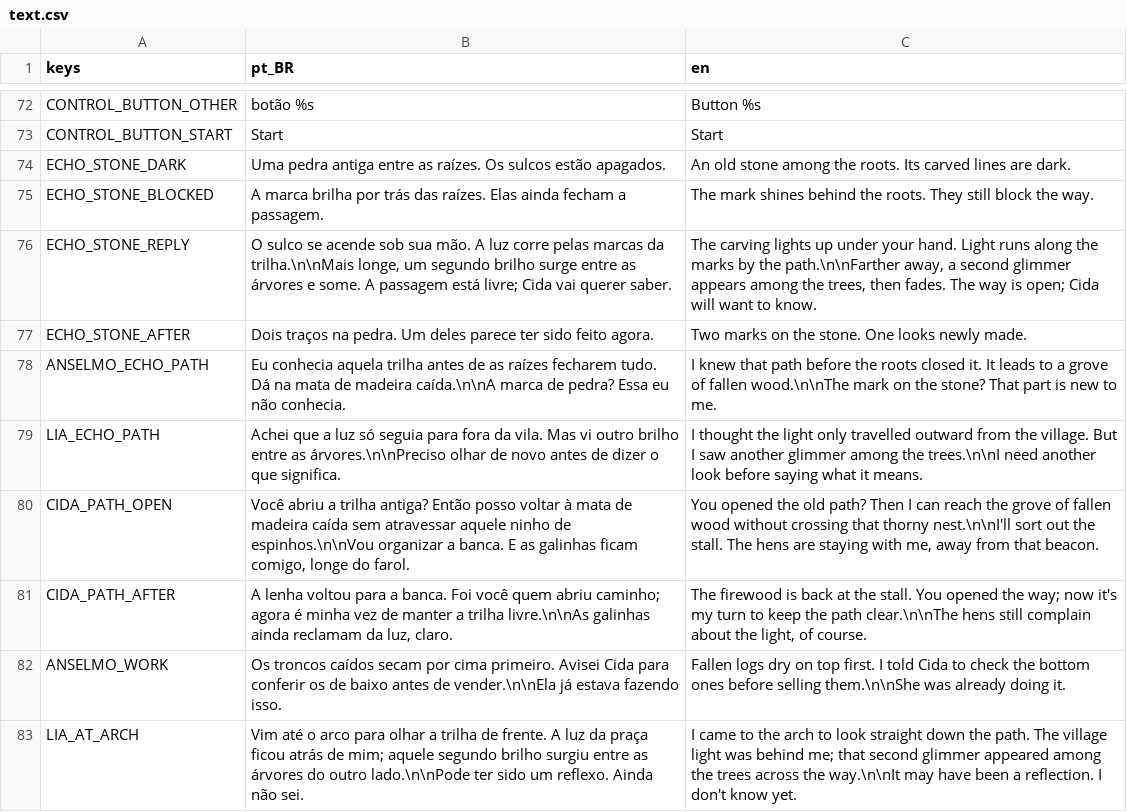
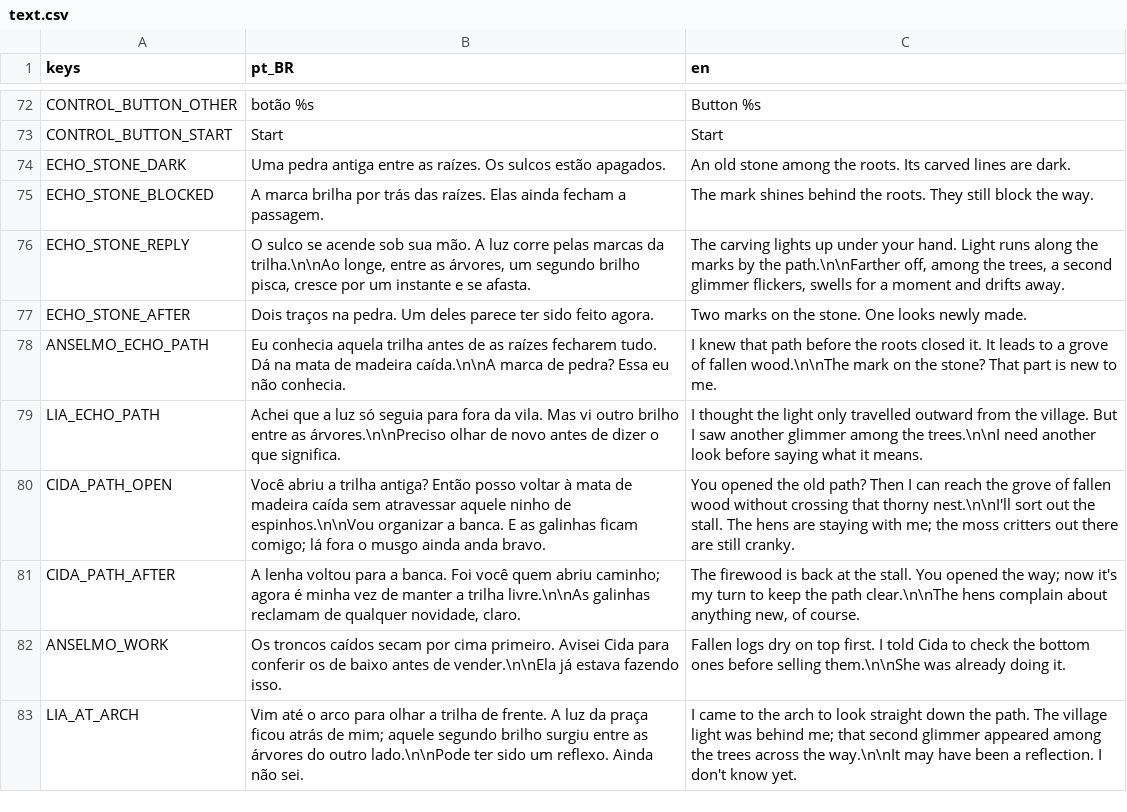
Before and after one commit to Jovinull/Ardovel, a CSV file: locale/text.csv, drawn as a sheet; only a part is shown, gaps mark what is left out.

Commit message:
Tie the village's work to the open path, not the glint
Cida recognises the reopened route as soon as the roots are cut and no
longer mentions the beacon before it exists. Lia goes to the arch only
once the second glint was seen and Cida uses the path, in either order,
and Anselmo gives his first lead before talking about the logs. The stone
no longer sends the hero to Cida. Tests cover the three orders of play
with real inputs and saves from earlier versions.

```diff
--- a/locale/text.csv
+++ b/locale/text.csv
@@ -75,3 +75,3 @@ ECHO_STONE_DARK,Uma pedra antiga entre as raízes. Os sulcos estão apagados.,An
 ECHO_STONE_BLOCKED,A marca brilha por trás das raízes. Elas ainda fecham a passagem.,The mark shines behind the roots. They still block the way.
-ECHO_STONE_REPLY,"O sulco se acende sob sua mão. A luz corre pelas marcas da trilha.\n\nMais longe, um segundo brilho surge entre as árvores e some. A passagem está livre; Cida vai querer saber.","The carving lights up under your hand. Light runs along the marks by the path.\n\nFarther away, a second glimmer appears among the trees, then fades. The way is open; Cida will want to know."
+ECHO_STONE_REPLY,"O sulco se acende sob sua mão. A luz corre pelas marcas da trilha.\n\nAo longe, entre as árvores, um segundo brilho pisca, cresce por um instante e se afasta.","The carving lights up under your hand. Light runs along the marks by the path.\n\nFarther off, among the trees, a second glimmer flickers, swells for a moment and drifts away."
 ECHO_STONE_AFTER,Dois traços na pedra. Um deles parece ter sido feito agora.,Two marks on the stone. One looks newly made.
@@ -79,4 +79,4 @@ ANSELMO_ECHO_PATH,"Eu conhecia aquela trilha antes de as raízes fecharem tudo.
 LIA_ECHO_PATH,"Achei que a luz só seguia para fora da vila. Mas vi outro brilho entre as árvores.\n\nPreciso olhar de novo antes de dizer o que significa.","I thought the light only travelled outward from the village. But I saw another glimmer among the trees.\n\nI need another look before saying what it means."
-CIDA_PATH_OPEN,"Você abriu a trilha antiga? Então posso voltar à mata de madeira caída sem atravessar aquele ninho de espinhos.\n\nVou organizar a banca. E as galinhas ficam comigo, longe do farol.","You opened the old path? Then I can reach the grove of fallen wood without crossing that thorny nest.\n\nI'll sort out the stall. The hens are staying with me, away from that beacon."
-CIDA_PATH_AFTER,"A lenha voltou para a banca. Foi você quem abriu caminho; agora é minha vez de manter a trilha livre.\n\nAs galinhas ainda reclamam da luz, claro.","The firewood is back at the stall. You opened the way; now it's my turn to keep the path clear.\n\nThe hens still complain about the light, of course."
+CIDA_PATH_OPEN,"Você abriu a trilha antiga? Então posso voltar à mata de madeira caída sem atravessar aquele ninho de espinhos.\n\nVou organizar a banca. E as galinhas ficam comigo; lá fora o musgo ainda anda bravo.","You opened the old path? Then I can reach the grove of fallen wood without crossing that thorny nest.\n\nI'll sort out the stall. The hens are staying with me; the moss critters out there are still cranky."
+CIDA_PATH_AFTER,"A lenha voltou para a banca. Foi você quem abriu caminho; agora é minha vez de manter a trilha livre.\n\nAs galinhas reclamam de qualquer novidade, claro.","The firewood is back at the stall. You opened the way; now it's my turn to keep the path clear.\n\nThe hens complain about anything new, of course."
 ANSELMO_WORK,"Os troncos caídos secam por cima primeiro. Avisei Cida para conferir os de baixo antes de vender.\n\nEla já estava fazendo isso.","Fallen logs dry on top first. I told Cida to check the bottom ones before selling them.\n\nShe was already doing it."
```
Also changed, not shown: 12 other files.
